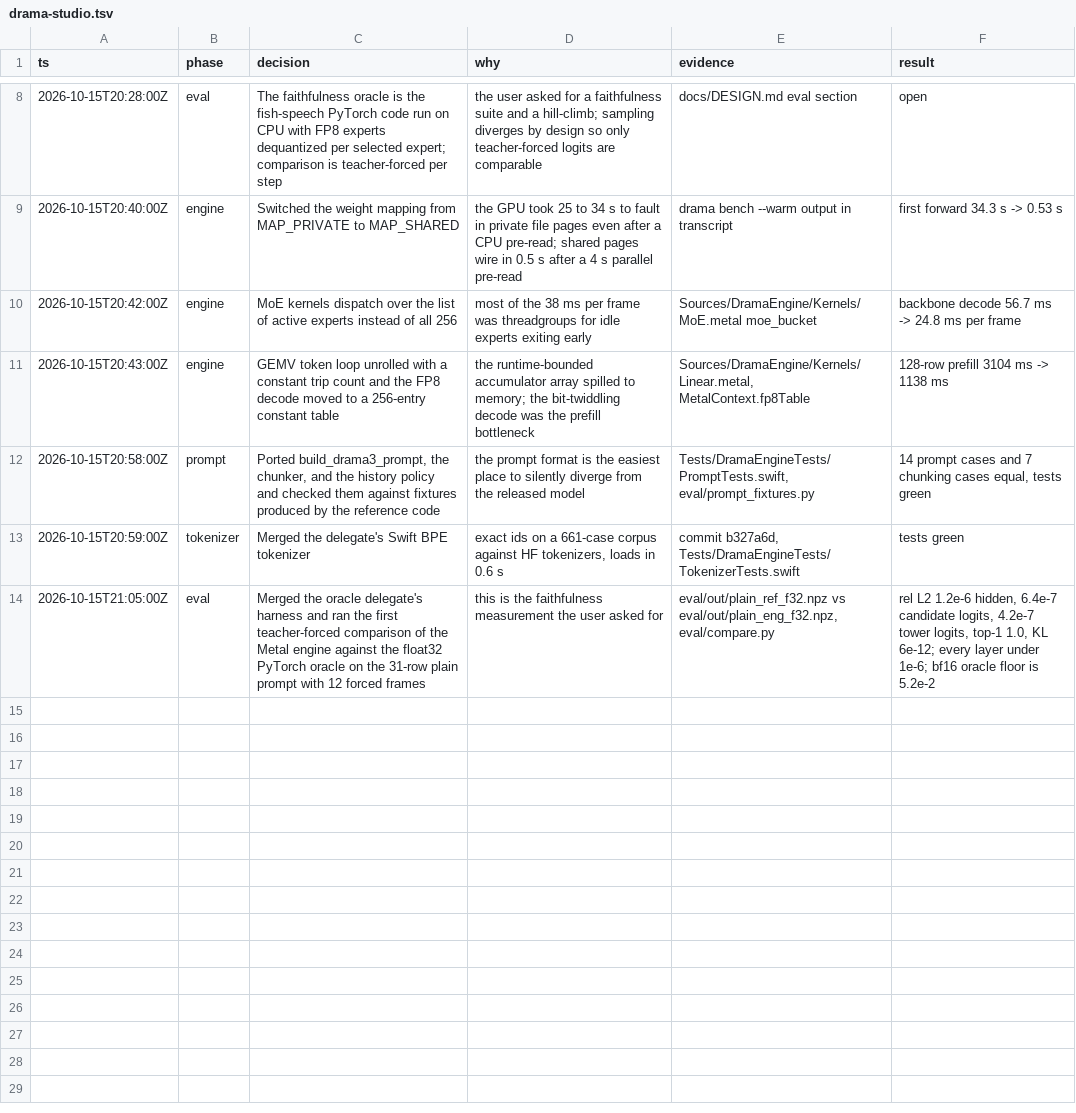
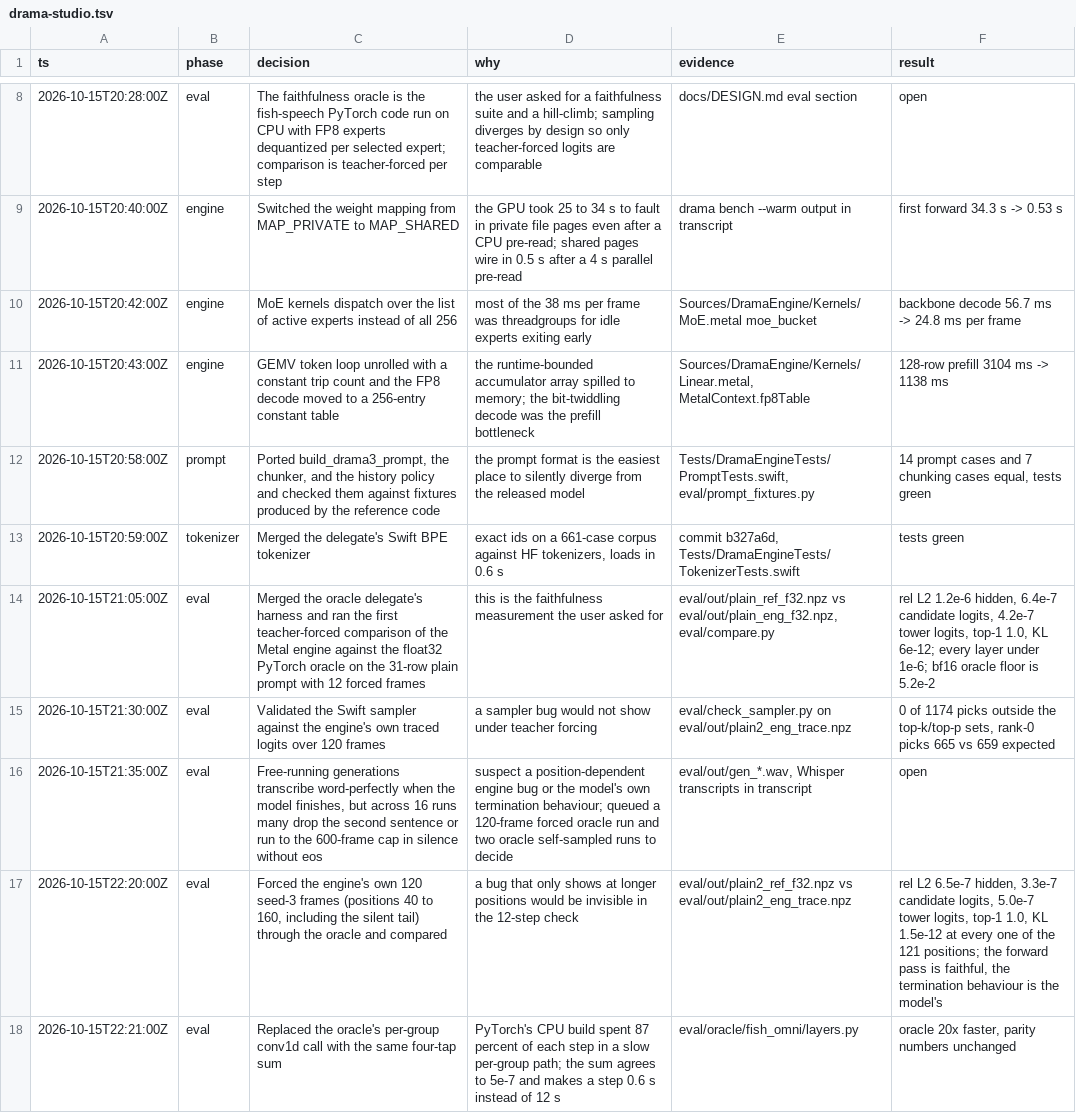
Before and after one commit to maralski/drama-studio, a TSV file: .audit/drama-studio.tsv, drawn as a sheet; only a part is shown, gaps mark what is left out; the diff names each change by its address in the sheet, - before the commit and + after, or states it on an @@ line.

```diff
--- a/.audit/drama-studio.tsv
+++ b/.audit/drama-studio.tsv
+row 15: 2026-10-15T21:30:00Z | eval | Validated the Swift sampler against the engine's own traced logits over 120 frames | a sampler bug would not show under teacher forcing | eval/check_sampler.py on eval/out/plain2_eng_trace.npz | 0 of 1174 picks outside the top-k/top-p sets, rank-0 picks 665 vs 659 expected
+row 16: 2026-10-15T21:35:00Z | eval | Free-running generations transcribe word-perfectly when the model finishes, but across 16 runs many drop the second sentence or run to the 600-frame cap in silence without eos | suspect a position-dependent engine bug or the model's own termination behaviour; queued a 120-frame forced oracle run and two oracle self-sampled runs to decide | eval/out/gen_*.wav, Whisper transcripts in transcript | open
+row 17: 2026-10-15T22:20:00Z | eval | Forced the engine's own 120 seed-3 frames (positions 40 to 160, including the silent tail) through the oracle and compared | a bug that only shows at longer positions would be invisible in the 12-step check | eval/out/plain2_ref_f32.npz vs eval/out/plain2_eng_trace.npz | rel L2 6.5e-7 hidden, 3.3e-7 candidate logits, 5.0e-7 tower logits, top-1 1.0, KL 1.5e-12 at every one of the 121 positions; the forward pass is faithful, the termination behaviour is the model's
+row 18: 2026-10-15T22:21:00Z | eval | Replaced the oracle's per-group conv1d call with the same four-tap sum | PyTorch's CPU build spent 87 percent of each step in a slow per-group path; the sum agrees to 5e-7 and makes a step 0.6 s instead of 12 s | eval/oracle/fish_omni/layers.py | oracle 20x faster, parity numbers unchanged
```
Also changed, not shown: 10 other files.
